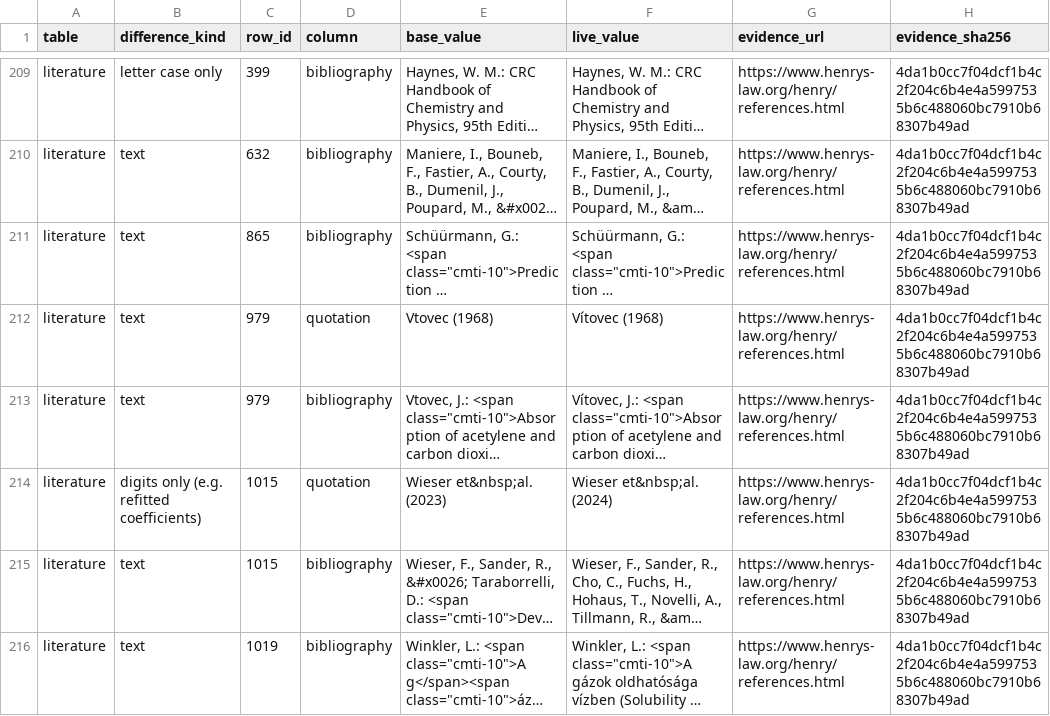
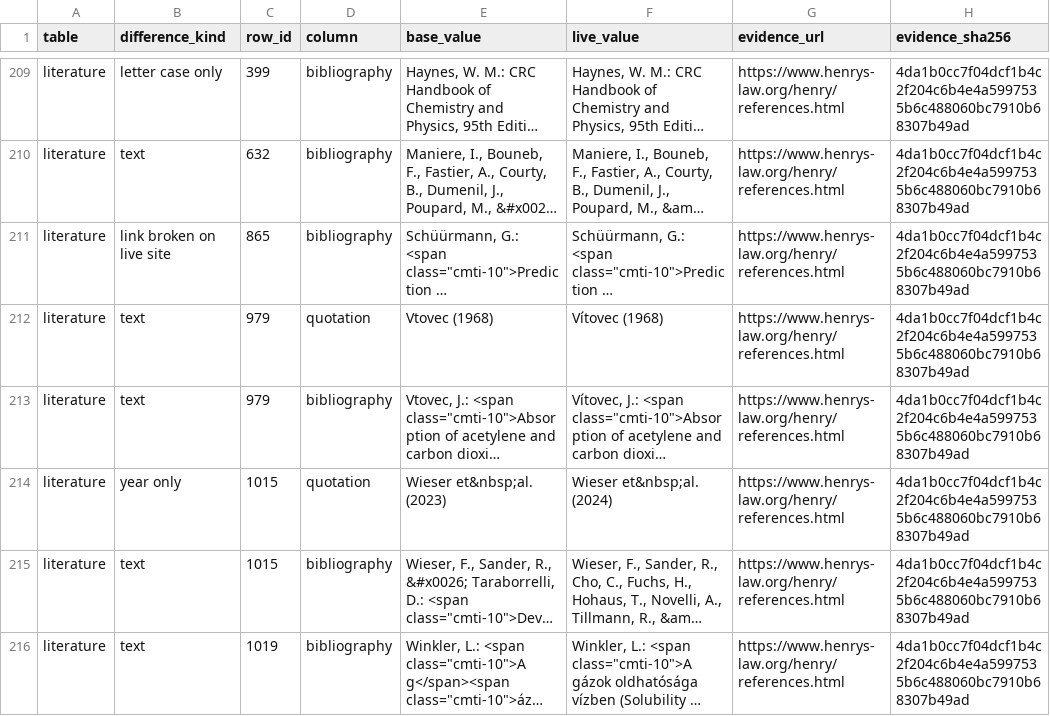
Before and after one commit to chrispbsmolen/henrys-law-constants, a CSV file: errata/live_differences_not_in_errata.csv, drawn as a sheet; only a part is shown, gaps mark what is left out; long unchanged cells end in …; the diff names each change by its address in the sheet, - before the commit and + after, or states it on an @@ line.

```diff
--- a/errata/live_differences_not_in_errata.csv
+++ b/errata/live_differences_not_in_errata.csv
-B211 (difference_kind): text
+B211 (difference_kind): link broken on live site
-B214 (difference_kind): digits only (e.g. refitted coefficients)
+B214 (difference_kind): year only
```
Also changed, not shown: reports/for_the_compiler/inchikey_suggestions.csv, 15 other files.
